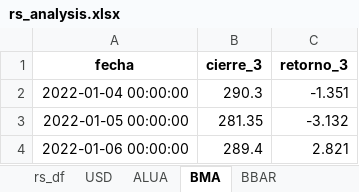
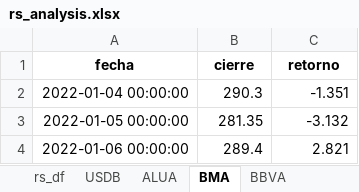
Before and after one commit to facuova/relativeStrange, an Excel workbook: data/final/rs_analysis.xlsx, sheet BMA, drawn as a sheet; only a part is shown; values as stored, in another font and other column widths than the file's, no borders; the diff names each change by its address in the sheet, - before the commit and + after, or states it on an @@ line.

Commit message:
Data output - funciones plot. Data cleaning - funcion rename.

```diff
--- a/data/final/rs_analysis.xlsx (sheet BMA)
+++ b/data/final/rs_analysis.xlsx (sheet BMA)
-sheet tab: USD
+sheet tab: USDB
-sheet tab: BBAR
+sheet tab: BBVA
-B1: cierre_3
+B1: cierre
-C1: retorno_3
+C1: retorno
```
Also changed, not shown: sheet BBVA, sheet USDB, sheet ALUA, 9 other files.
